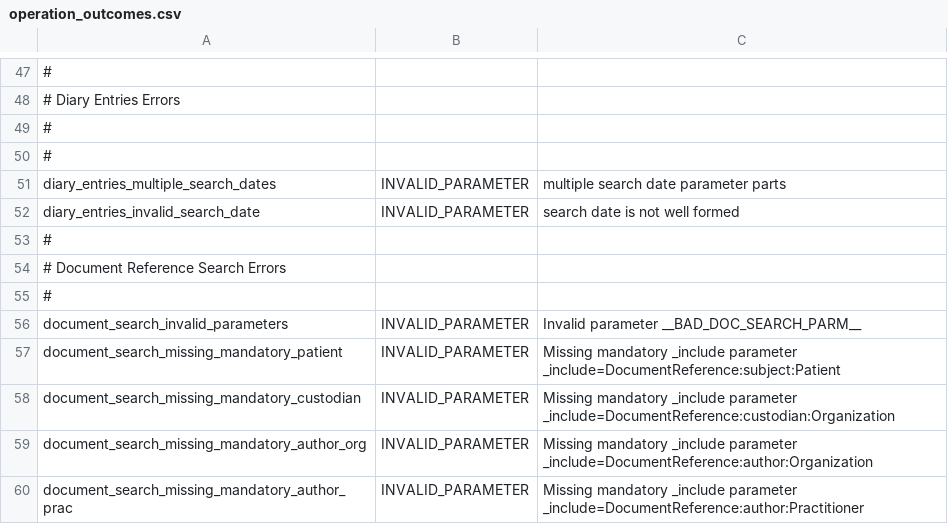
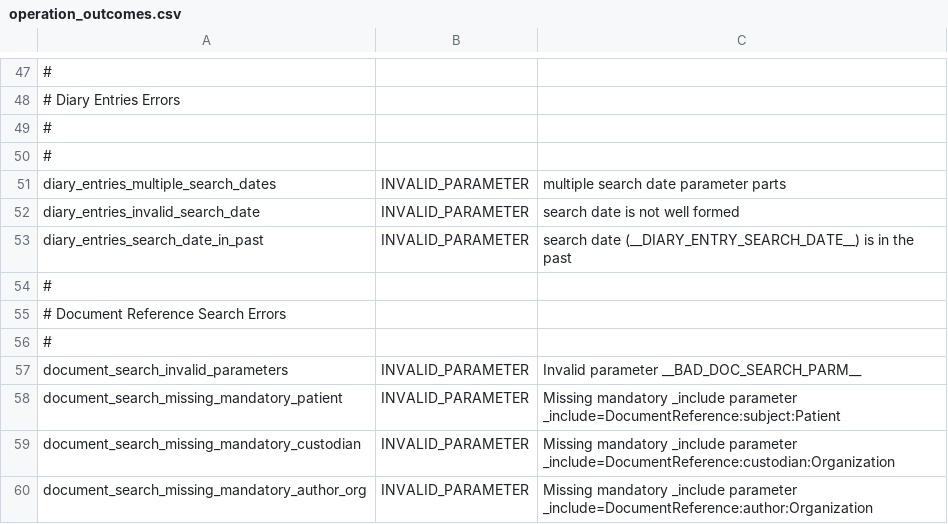
Before and after one commit to nhsconnect/TKW_GP_CONNECT_configs, a CSV file: simulator_config/operation_outcomes.csv, drawn as a sheet; only a part is shown, gaps mark what is left out; the shorter side is filled out with more unchanged rows.

Commit message:
Mods for diary entries search date checks.

```diff
--- a/simulator_config/operation_outcomes.csv
+++ b/simulator_config/operation_outcomes.csv
@@ -52,2 +52,3 @@ diary_entries_multiple_search_dates,INVALID_PARAMETER,multiple search date param
 diary_entries_invalid_search_date,INVALID_PARAMETER,search date is not well formed
+diary_entries_search_date_in_past,INVALID_PARAMETER,search date (__DIARY_ENTRY_SEARCH_DATE__) is in the past
 #
```
Also changed, not shown: 6 other files.
